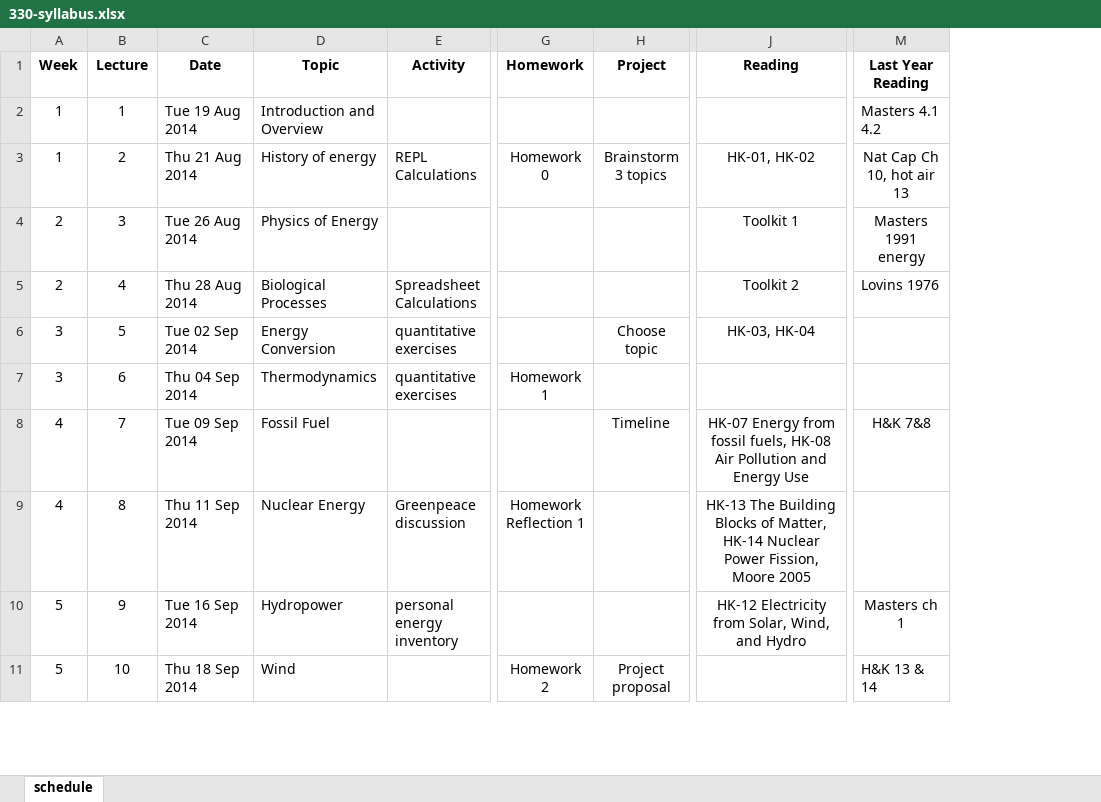
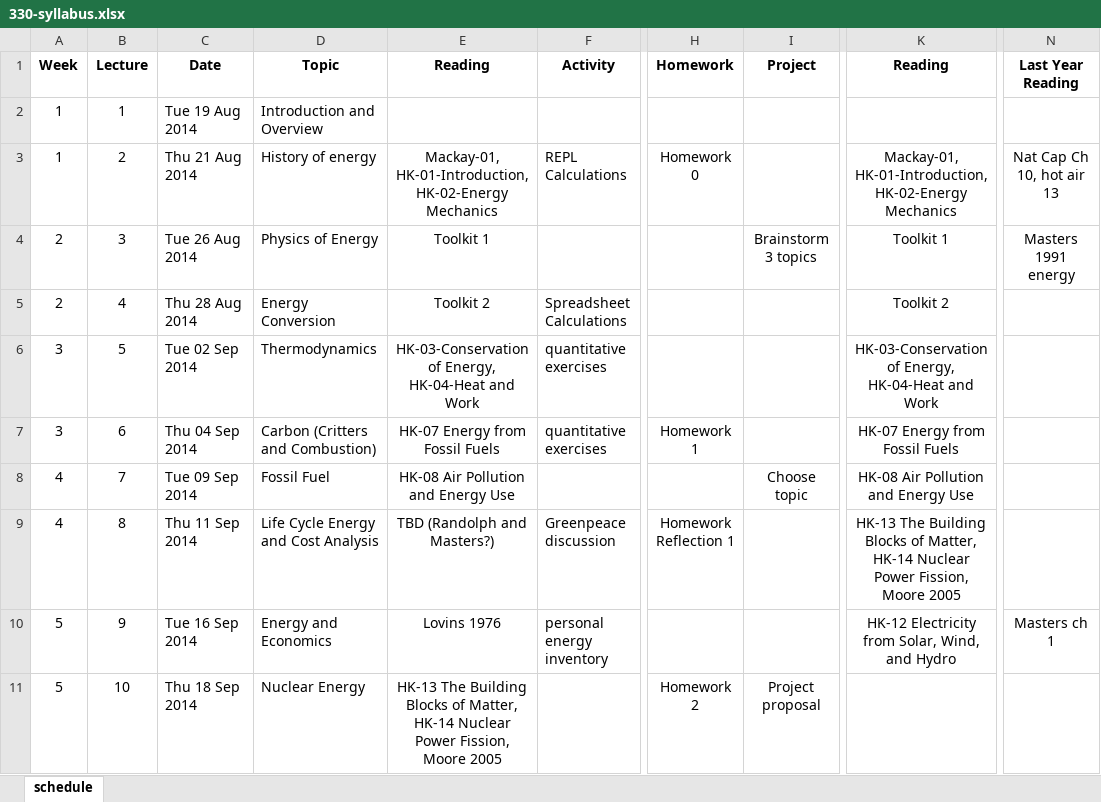
Before and after one commit to dsoto/ENSP_330, an Excel workbook: syllabus/330-syllabus.xlsx, sheet schedule, drawn as a sheet; only a part is shown, gaps mark what is left out; values as stored, in another font and other column widths than the file's, no borders; addresses are those after the commit; the diff covers the shown part only; the diff names each change by its address in the sheet, - before the commit and + after, or states it on an @@ line.

Commit message:
adds readings to syllabus

```diff
--- a/syllabus/330-syllabus.xlsx (sheet schedule)
+++ b/syllabus/330-syllabus.xlsx (sheet schedule)
+column E (Reading), rows 3-11: Mackay-01, HK-01-Introduction, HK-02-Energy Mechanics | Toolkit 1 | Toolkit 2 | HK-03-Conservation of Energy, HK-04-Heat and Work | HK-07 Energy from Fossil Fuels | HK-08 Air Pollution and Energy Use | TBD (Randolph and Masters?) | Lovins 1976 | HK-13 The Building Blocks of Matter, HK-14 Nuclear Power Fission, Moore 2005
-N2 (Last Year Reading): Masters 4.1 4.2
+N2 (Last Year Reading): (empty)
-I3 (Project): Brainstorm 3 topics
+I3 (Project): (empty)
-K3 (Reading): HK-01, HK-02
+K3 (Reading): Mackay-01, HK-01-Introduction, HK-02-Energy Mechanics
-I4 (Project): (empty)
+I4 (Project): Brainstorm 3 topics
-D5 (Topic): Biological Processes
+D5 (Topic): Energy Conversion
-N5 (Last Year Reading): Lovins 1976
+N5 (Last Year Reading): (empty)
-D6 (Topic): Energy Conversion
+D6 (Topic): Thermodynamics
-I6 (Project): Choose topic
+I6 (Project): (empty)
-K6 (Reading): HK-03, HK-04
+K6 (Reading): HK-03-Conservation of Energy, HK-04-Heat and Work
-D7 (Topic): Thermodynamics
+D7 (Topic): Carbon (Critters and Combustion)
-K7 (Reading): (empty)
+K7 (Reading): HK-07 Energy from Fossil Fuels
-I8 (Project): Timeline
+I8 (Project): Choose topic
-K8 (Reading): HK-07 Energy from fossil fuels, HK-08 Air…
+K8 (Reading): HK-08 Air…
-N8 (Last Year Reading): H&K 7&8
+N8 (Last Year Reading): (empty)
-D9 (Topic): Nuclear Energy
+D9 (Topic): Life Cycle Energy and Cost Analysis
-D10 (Topic): Hydropower
+D10 (Topic): Energy and Economics
-D11 (Topic): Wind
+D11 (Topic): Nuclear Energy
-N11 (Last Year Reading): H&K 13 & 14
+N11 (Last Year Reading): (empty)
```
Also changed, not shown: 1 added row and 31 edited cells elsewhere in this sheet, 2 other files.
